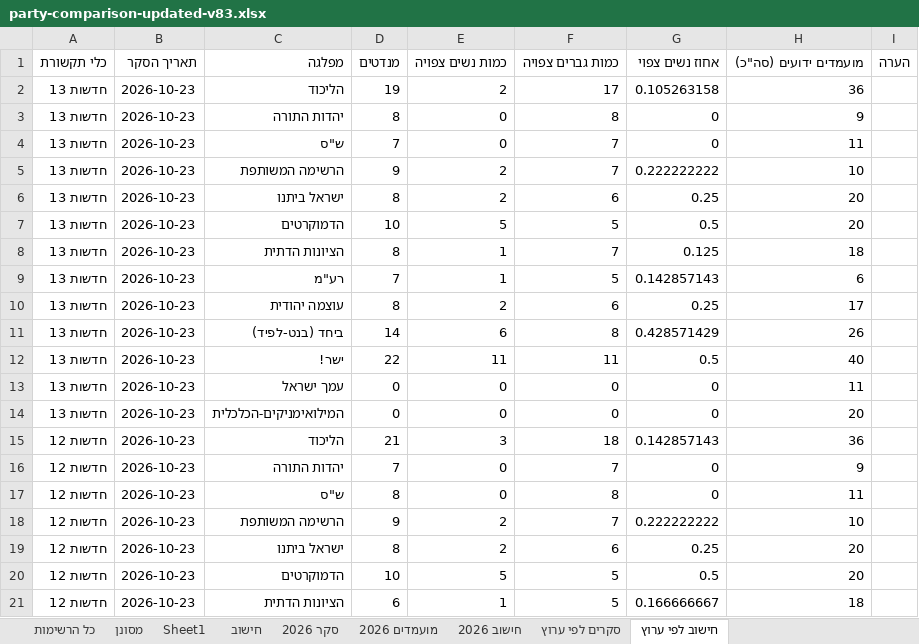
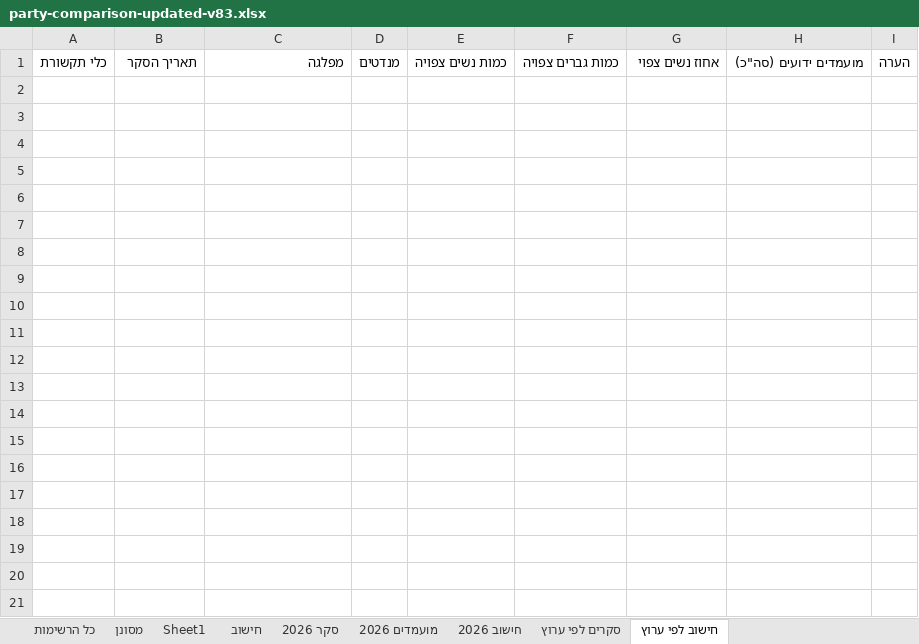
Before and after one commit to 5050gender/party-comparison, an Excel workbook: party-comparison-updated-v83.xlsx, sheet חישוב לפי ערוץ, drawn as a sheet; only a part is shown; values as stored, in another font and other column widths than the file's, no borders; the diff covers the shown part only; the diff names each change by its address in the sheet, - before the commit and + after, or states it on an @@ line.

```diff
--- a/party-comparison-updated-v83.xlsx (sheet חישוב לפי ערוץ)
+++ b/party-comparison-updated-v83.xlsx (sheet חישוב לפי ערוץ)
-row 2: חדשות 13 | 2026-10-23 | הליכוד | 19 | 2 | 17 | 0.105263158 | 36
-row 3: חדשות 13 | 2026-10-23 | יהדות התורה | 8 | 0 | 8 | 0 | 9
-row 4: חדשות 13 | 2026-10-23 | ש"ס | 7 | 0 | 7 | 0 | 11
-row 5: חדשות 13 | 2026-10-23 | הרשימה המשותפת | 9 | 2 | 7 | 0.222222222 | 10
-row 6: חדשות 13 | 2026-10-23 | ישראל ביתנו | 8 | 2 | 6 | 0.25 | 20
-row 7: חדשות 13 | 2026-10-23 | הדמוקרטים | 10 | 5 | 5 | 0.5 | 20
-row 8: חדשות 13 | 2026-10-23 | הציונות הדתית | 8 | 1 | 7 | 0.125 | 18
-row 9: חדשות 13 | 2026-10-23 | רע"מ | 7 | 1 | 5 | 0.142857143 | 6
-row 10: חדשות 13 | 2026-10-23 | עוצמה יהודית | 8 | 2 | 6 | 0.25 | 17
-row 11: חדשות 13 | 2026-10-23 | ביחד (בנט-לפיד) | 14 | 6 | 8 | 0.428571429 | 26
-row 12: חדשות 13 | 2026-10-23 | ישר! | 22 | 11 | 11 | 0.5 | 40
-row 13: חדשות 13 | 2026-10-23 | עמך ישראל | 0 | 0 | 0 | 0 | 11
-row 14: חדשות 13 | 2026-10-23 | המילואימניקים-הכלכלית | 0 | 0 | 0 | 0 | 20
-row 15: חדשות 12 | 2026-10-23 | הליכוד | 21 | 3 | 18 | 0.142857143 | 36
-row 16: חדשות 12 | 2026-10-23 | יהדות התורה | 7 | 0 | 7 | 0 | 9
-row 17: חדשות 12 | 2026-10-23 | ש"ס | 8 | 0 | 8 | 0 | 11
-row 18: חדשות 12 | 2026-10-23 | הרשימה המשותפת | 9 | 2 | 7 | 0.222222222 | 10
-row 19: חדשות 12 | 2026-10-23 | ישראל ביתנו | 8 | 2 | 6 | 0.25 | 20
-row 20: חדשות 12 | 2026-10-23 | הדמוקרטים | 10 | 5 | 5 | 0.5 | 20
-row 21: חדשות 12 | 2026-10-23 | הציונות הדתית | 6 | 1 | 5 | 0.166666667 | 18
```
Also changed, not shown: 58 removed rows elsewhere in this sheet, sheet סקרים לפי ערוץ.
